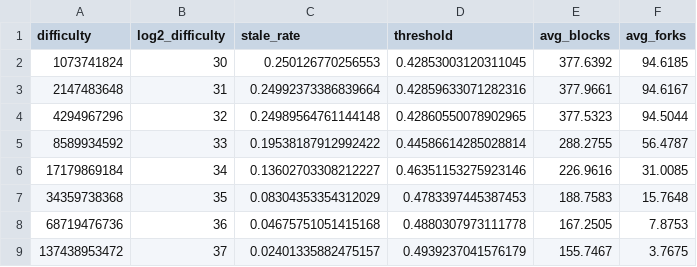
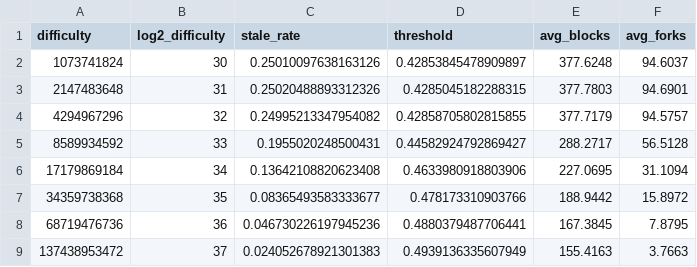
Before and after one commit to zachmanson/quantumraces, a CSV file: simulation_difficulties_c1.csv, drawn as a sheet; only a part is shown; the diff covers the shown part only.

```diff
--- a/simulation_difficulties_c1.csv
+++ b/simulation_difficulties_c1.csv
@@ -1,9 +1,9 @@
 difficulty,log2_difficulty,stale_rate,threshold,avg_blocks,avg_forks
-1073741824,30,0.250126770256553,0.42853003120311045,377.6392,94.6185
-2147483648,31,0.24992373386839664,0.42859633071282316,377.9661,94.6167
-4294967296,32,0.24989564761144148,0.42860550078902965,377.5323,94.5044
-8589934592,33,0.19538187912992422,0.44586614285028814,288.2755,56.4787
-17179869184,34,0.13602703308212227,0.46351153275923146,226.9616,31.0085
-34359738368,35,0.08304353354312029,0.4783397445387453,188.7583,15.7648
-68719476736,36,0.04675751051415168,0.4880307973111778,167.2505,7.8753
-137438953472,37,0.02401335882475157,0.4939237041576179,155.7467,3.7675
+1073741824,30,0.25010097638163126,0.42853845478909897,377.6248,94.6037
+2147483648,31,0.25020488893312326,0.4285045182288315,377.7803,94.6901
+4294967296,32,0.24995213347954082,0.42858705802815855,377.7179,94.5757
+8589934592,33,0.1955020248500431,0.44582924792869427,288.2717,56.5128
+17179869184,34,0.13642108820623408,0.4633980918803906,227.0695,31.1094
+34359738368,35,0.08365493583333677,0.478173310903766,188.9442,15.8972
+68719476736,36,0.046730226197945236,0.4880379487706441,167.3845,7.8795
+137438953472,37,0.024052678921301383,0.4939136335607949,155.4163,3.7663
```
Also changed, not shown: 20 edited cells elsewhere in this file, simulation_difficulties_c2.csv, simulation_difficulties_c3.csv, 4 other files.
